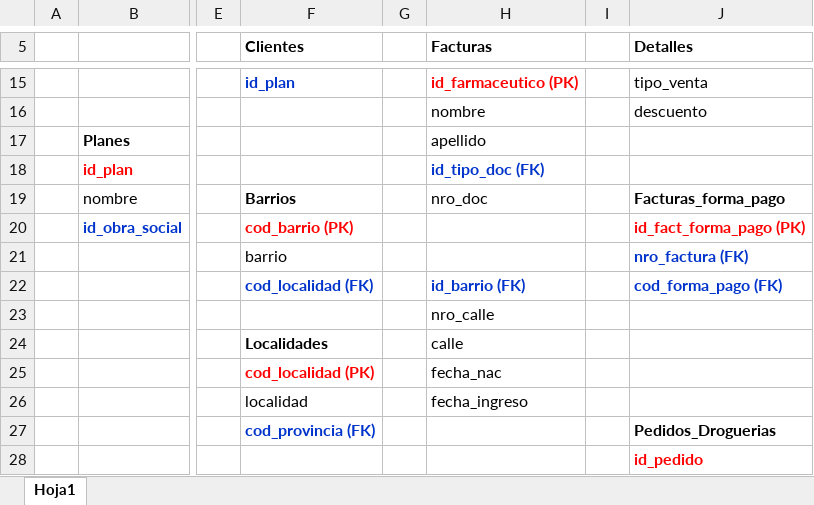
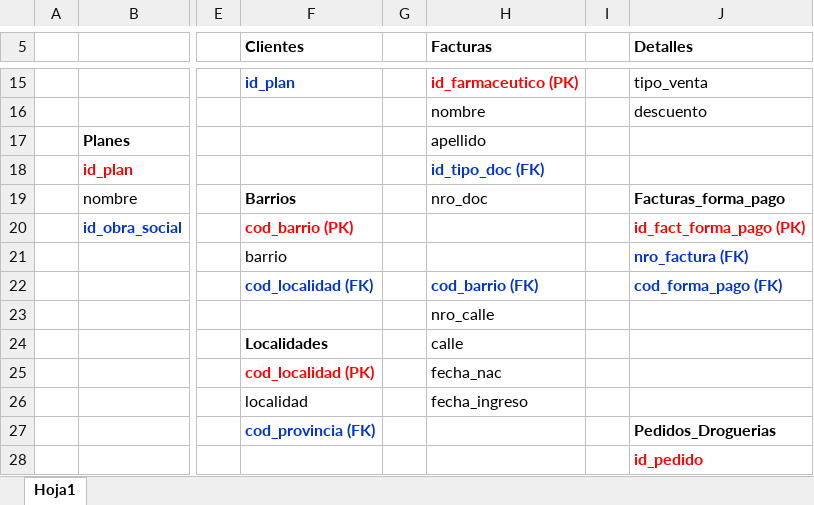
Before and after one commit to egiam/TP-LaboratorioII, an Excel workbook: Trabajo Practico.xlsx, sheet Hoja1, drawn as a sheet; only a part is shown, gaps mark what is left out; values as stored, in another font and other column widths than the file's, no borders; charts and pictures not drawn; the diff names each change by its address in the sheet, - before the commit and + after, or states it on an @@ line.

```diff
--- a/Trabajo Practico.xlsx (sheet Hoja1)
+++ b/Trabajo Practico.xlsx (sheet Hoja1)
-H22 (Facturas): id_barrio (FK)
+H22 (Facturas): cod_barrio (FK)
```
Also changed, not shown: charts or pictures, 1 other file.
